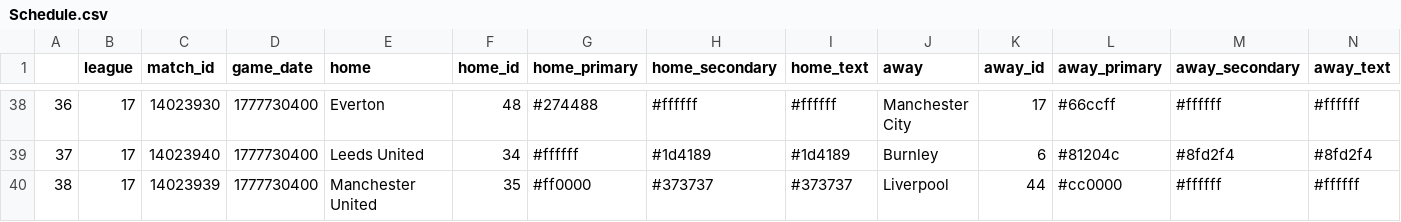
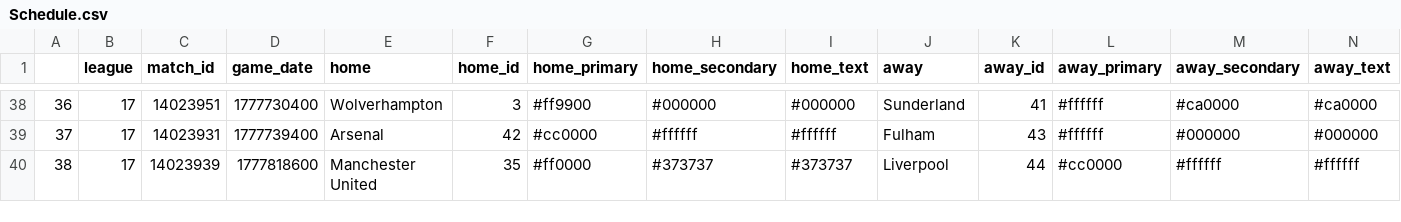
Before and after one commit to ajrb93/epl_analytics_app, a CSV file: data/Schedule.csv, drawn as a sheet; only a part is shown, gaps mark what is left out; the diff covers the shown part only; the diff names each change by its address in the sheet, - before the commit and + after, or states it on an @@ line.

```diff
--- a/data/Schedule.csv
+++ b/data/Schedule.csv
-C38 (match_id): 14023930
+C38 (match_id): 14023951
-E38 (home): Everton
+E38 (home): Wolverhampton
-F38 (home_id): 48
+F38 (home_id): 3
-G38 (home_primary): #274488
+G38 (home_primary): #ff9900
-H38 (home_secondary): #ffffff
+H38 (home_secondary): #000000
-I38 (home_text): #ffffff
+I38 (home_text): #000000
-J38 (away): Manchester City
+J38 (away): Sunderland
-K38 (away_id): 17
+K38 (away_id): 41
-L38 (away_primary): #66ccff
+L38 (away_primary): #ffffff
-M38 (away_secondary): #ffffff
+M38 (away_secondary): #ca0000
-N38 (away_text): #ffffff
+N38 (away_text): #ca0000
-C39 (match_id): 14023940
+C39 (match_id): 14023931
-D39 (game_date): 1777730400
+D39 (game_date): 1777739400
-E39 (home): Leeds United
+E39 (home): Arsenal
-F39 (home_id): 34
+F39 (home_id): 42
-G39 (home_primary): #ffffff
+G39 (home_primary): #cc0000
-H39 (home_secondary): #1d4189
+H39 (home_secondary): #ffffff
-I39 (home_text): #1d4189
+I39 (home_text): #ffffff
-J39 (away): Burnley
+J39 (away): Fulham
-K39 (away_id): 6
+K39 (away_id): 43
-L39 (away_primary): #81204c
+L39 (away_primary): #ffffff
-M39 (away_secondary): #8fd2f4
+M39 (away_secondary): #000000
-N39 (away_text): #8fd2f4
+N39 (away_text): #000000
-D40 (game_date): 1777730400
+D40 (game_date): 1777818600
```
Also changed, not shown: 44 edited cells elsewhere in this file, 2 other files.
